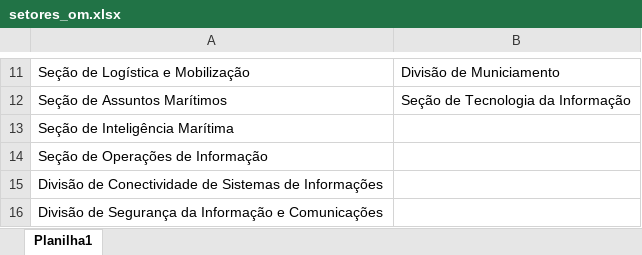
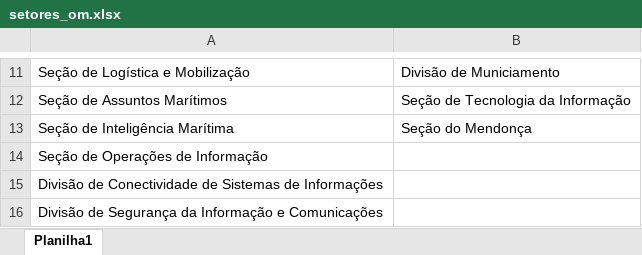
Before and after one commit to Guilhermeksc/licitacao360, an Excel workbook: dist/home/_internal/controle_contratos/data_contratos/setores_om.xlsx, sheet Planilha1, drawn as a sheet; only a part is shown, gaps mark what is left out; values as stored, in another font and other column widths than the file's, no borders; the diff names each change by its address in the sheet, - before the commit and + after, or states it on an @@ line.

```diff
--- a/dist/home/_internal/controle_contratos/data_contratos/setores_om.xlsx (sheet Planilha1)
+++ b/dist/home/_internal/controle_contratos/data_contratos/setores_om.xlsx (sheet Planilha1)
-B13: (empty)
+B13: Seção do Mendonça
```
Also changed, not shown: Tabela_Gestores_Fiscais_novo.xlsx, controle_contratos/Planilha_Completa.xlsx, 12 other files.
